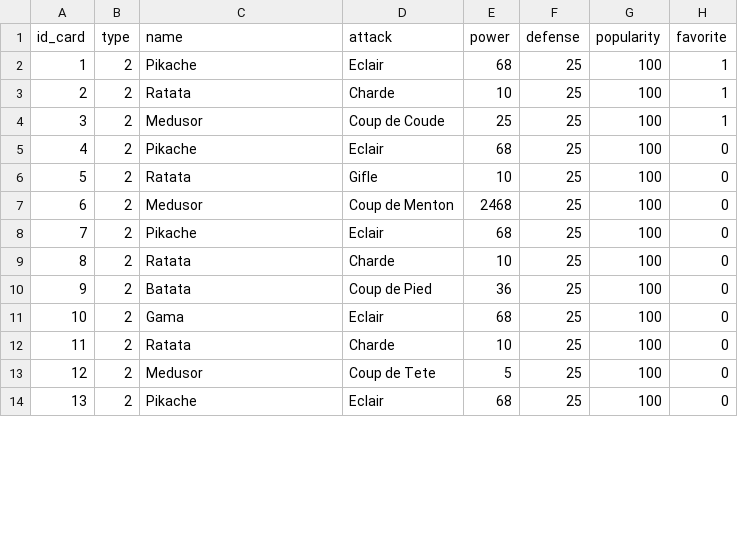
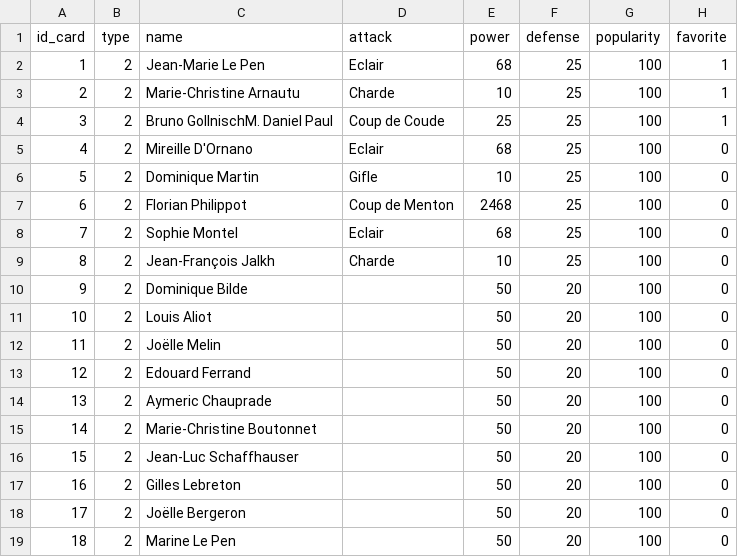
Before and after one commit to shideneyu/HeartRunes, a CSV file: datas/fn.csv, drawn as a sheet; only a part is shown; addresses are those after the commit; the diff covers the shown part only; the diff names each change by its address in the sheet, - before the commit and + after, or states it on an @@ line.

```diff
--- a/datas/fn.csv
+++ b/datas/fn.csv
-C2 (name): Pikache
+C2 (name): Jean-Marie Le Pen
-C3 (name): Ratata
+C3 (name): Marie-Christine Arnautu
-C4 (name): Medusor
+C4 (name): Bruno GollnischM. Daniel Paul
-C5 (name): Pikache
+C5 (name): Mireille D'Ornano
-C6 (name): Ratata
+C6 (name): Dominique Martin
-C7 (name): Medusor
+C7 (name): Florian Philippot
-C8 (name): Pikache
+C8 (name): Sophie Montel
-C9 (name): Ratata
+C9 (name): Jean-François Jalkh
+row 10: 9 | 2 | Dominique Bilde |  | 50 | 20 | 100 | 0
+row 11: 10 | 2 | Louis Aliot |  | 50 | 20 | 100 | 0
+row 12: 11 | 2 | Joëlle Melin |  | 50 | 20 | 100 | 0
@@ column A (id_card) renumbered between rows 13 and 23 @@
-C13 (name): Batata
+C13 (name): Edouard Ferrand
-D13 (attack): Coup de Pied
+D13 (attack): (empty)
-E13 (power): 36
+E13 (power): 50
-F13:F14 (defense): 25
+F13:F14 (defense): 20
-C14 (name): Gama
+C14 (name): Aymeric Chauprade
-D14 (attack): Eclair
+D14 (attack): (empty)
-E14 (power): 68
+E14 (power): 50
+row 15: 14 | 2 | Marie-Christine Boutonnet |  | 50 | 20 | 100 | 0
-C16 (name): Ratata
+C16 (name): Jean-Luc Schaffhauser
-D16 (attack): Charde
+D16 (attack): (empty)
-E16 (power): 10
+E16 (power): 50
-F16:F17 (defense): 25
+F16:F17 (defense): 20
-C17 (name): Medusor
+C17 (name): Gilles Lebreton
-D17 (attack): Coup de Tete
+D17 (attack): (empty)
-E17 (power): 5
+E17 (power): 50
+row 18: 17 | 2 | Joëlle Bergeron |  | 50 | 20 | 100 | 0
-C19 (name): Pikache
+C19 (name): Marine Le Pen
-D19 (attack): Eclair
+D19 (attack): (empty)
-E19 (power): 68
+E19 (power): 50
-F19 (defense): 25
+F19 (defense): 20
```
Also changed, not shown: 8 added rows and 4 edited cells elsewhere in this file, datas/communistes.csv, datas/ump.csv, 5 other files.
